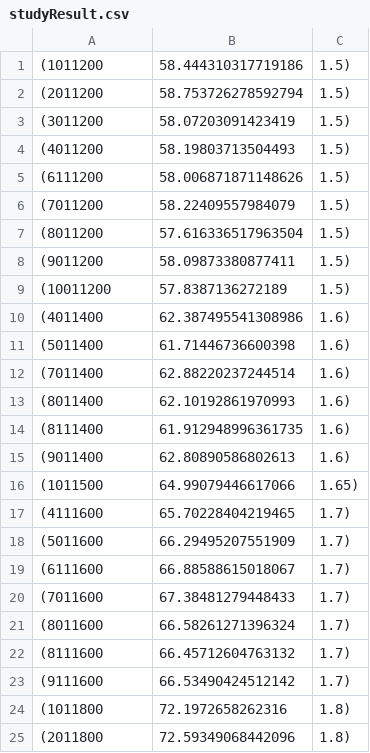
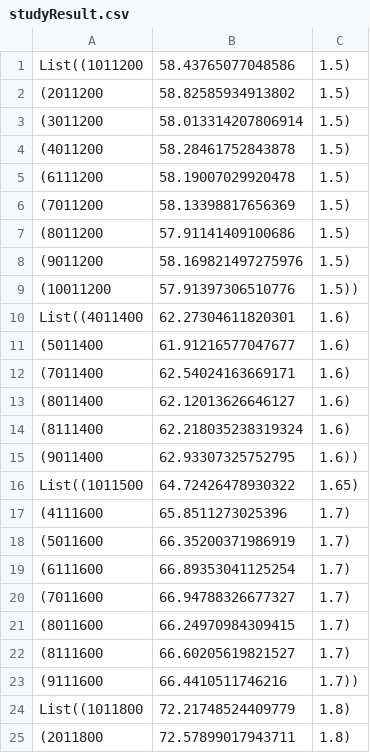
Before and after one commit to ippei-takahashi/Uma, a CSV file: studyResult.csv, drawn as a sheet; only a part is shown; the diff covers the shown part only.

Commit message:
before study

```diff
--- a/studyResult.csv
+++ b/studyResult.csv
@@ -1,25 +1,25 @@
-(1011200,58.444310317719186,1.5)
-(2011200,58.753726278592794,1.5)
-(3011200,58.07203091423419,1.5)
-(4011200,58.19803713504493,1.5)
-(6111200,58.006871871148626,1.5)
-(7011200,58.22409557984079,1.5)
-(8011200,57.616336517963504,1.5)
-(9011200,58.09873380877411,1.5)
-(10011200,57.8387136272189,1.5)
-(4011400,62.387495541308986,1.6)
-(5011400,61.71446736600398,1.6)
-(7011400,62.88220237244514,1.6)
-(8011400,62.10192861970993,1.6)
-(8111400,61.912948996361735,1.6)
-(9011400,62.80890586802613,1.6)
-(1011500,64.99079446617066,1.65)
-(4111600,65.70228404219465,1.7)
-(5011600,66.29495207551909,1.7)
-(6111600,66.88588615018067,1.7)
-(7011600,67.38481279448433,1.7)
-(8011600,66.58261271396324,1.7)
-(8111600,66.45712604763132,1.7)
-(9111600,66.53490424512142,1.7)
-(1011800,72.1972658262316,1.8)
-(2011800,72.59349068442096,1.8)
+List((1011200,58.43765077048586,1.5),
+(2011200,58.82585934913802,1.5),
+(3011200,58.013314207806914,1.5),
+(4011200,58.28461752843878,1.5),
+(6111200,58.19007029920478,1.5),
+(7011200,58.13398817656369,1.5),
+(8011200,57.91141409100686,1.5),
+(9011200,58.169821497275976,1.5),
+(10011200,57.91397306510776,1.5))
+List((4011400,62.27304611820301,1.6),
+(5011400,61.91216577047677,1.6),
+(7011400,62.54024163669171,1.6),
+(8011400,62.12013626646127,1.6),
+(8111400,62.218035238319324,1.6),
+(9011400,62.93307325752795,1.6))
+List((1011500,64.72426478930322,1.65),
+(4111600,65.8511273025396,1.7),
+(5011600,66.35200371986919,1.7),
+(6111600,66.89353041125254,1.7),
+(7011600,66.94788326677327,1.7),
+(8011600,66.24970984309415,1.7),
+(8111600,66.60205619821527,1.7),
+(9111600,66.4410511746216,1.7))
+List((1011800,72.21748524409779,1.8),
+(2011800,72.57899017943711,1.8),
```
Also changed, not shown: 6 added rows, 6 removed rows and 59 edited cells elsewhere in this file, 2 other files.
